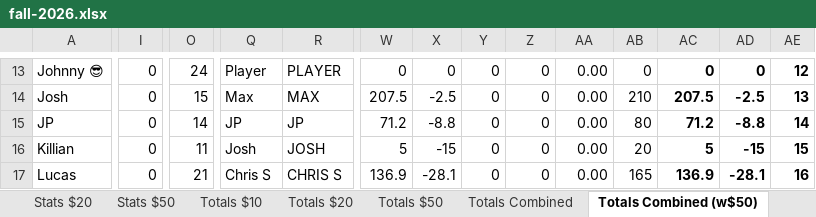
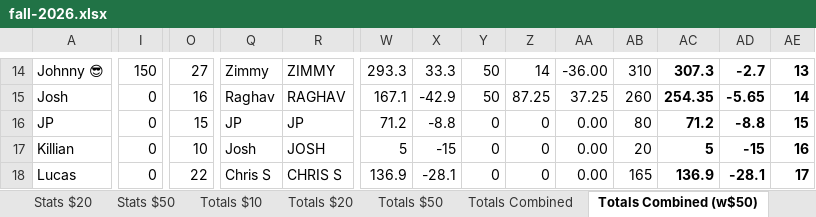
Before and after one commit to bwgoulet/poker-stats, an Excel workbook: data/fall-2026.xlsx, sheet Totals Combined (w$50), drawn as a sheet; only a part is shown, gaps mark what is left out; values as stored, in another font and other column widths than the file's, no borders; charts and pictures and conditional formats not drawn; addresses are those after the commit; the diff covers the shown part only; the diff names each change by its address in the sheet, - before the commit and + after, or states it on an @@ line.

```diff
--- a/data/fall-2026.xlsx (sheet Totals Combined (w$50))
+++ b/data/fall-2026.xlsx (sheet Totals Combined (w$50))
-I14: 0
+I14: 150
-O14: 24
+O14: 27
-Q14: Player
+Q14: Zimmy
-R14: PLAYER
+R14: ZIMMY
-W14: 0
+W14: 293.3
-X14: 0
+X14: 33.3
-Y14:Y15: 0
+Y14:Y15: 50
-Z14: 0
+Z14: 14
-AA14: 0.00
+AA14: -36.00
-AB14: 0
+AB14: 310
-AC14: 0
+AC14: 307.3
-AD14: 0
+AD14: -2.7
-AE14: 12
+AE14: 13
-O15: 15
+O15: 16
-Q15: Max
+Q15: Raghav
-R15: MAX
+R15: RAGHAV
-W15: 207.5
+W15: 167.1
-X15: -2.5
+X15: -42.9
-Z15: 0
+Z15: 87.25
-AA15: 0.00
+AA15: 37.25
-AB15: 210
+AB15: 260
-AC15: 207.5
+AC15: 254.35
-AD15: -2.5
+AD15: -5.65
-AE15: 13
+AE15: 14
-O16: 14
+O16: 15
-AE16: 14
+AE16: 15
-O17: 11
+O17: 10
-AE17: 15
+AE17: 16
-O18: 21
+O18: 22
-AE18: 16
+AE18: 17
```
Also changed, not shown: 1 added row, 1 removed row and 229 edited cells elsewhere in this sheet, sheet Totals $50, sheet Stats $50.
